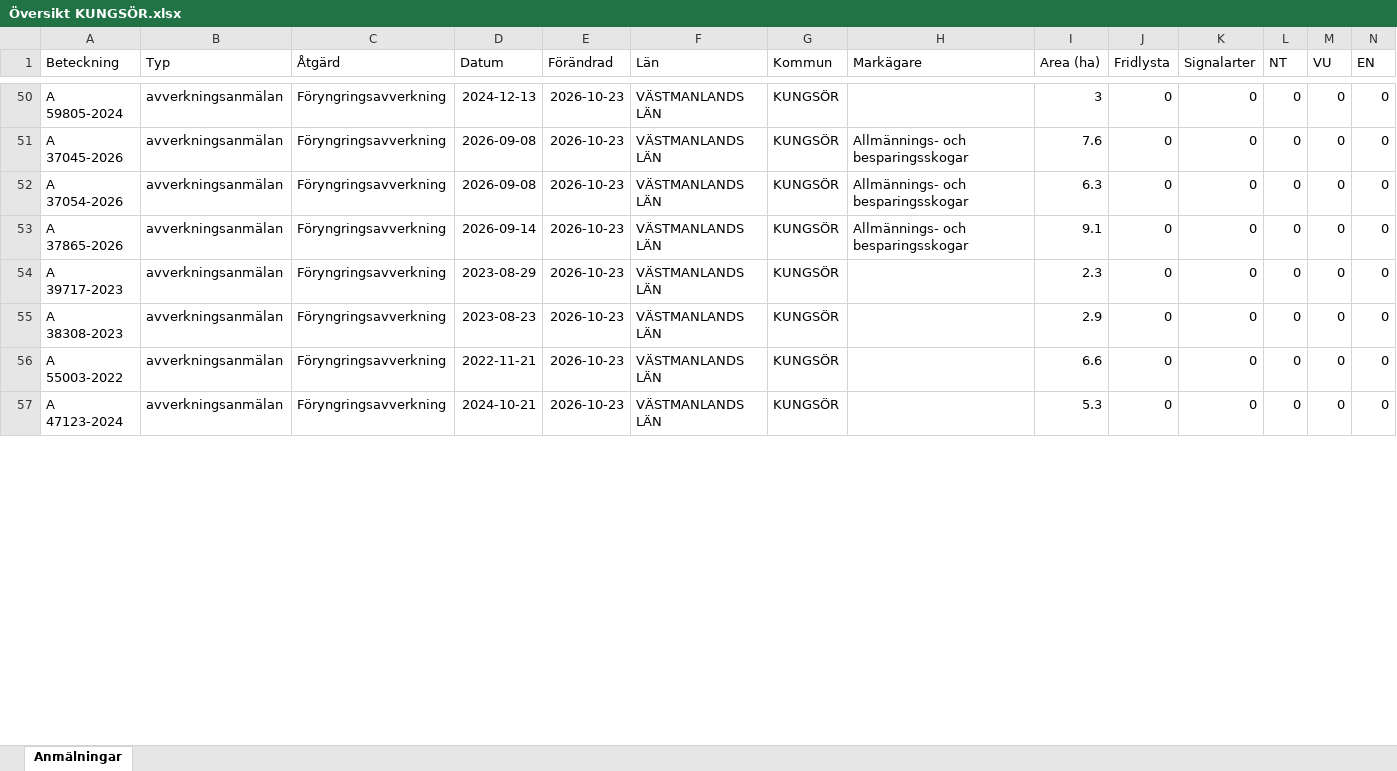
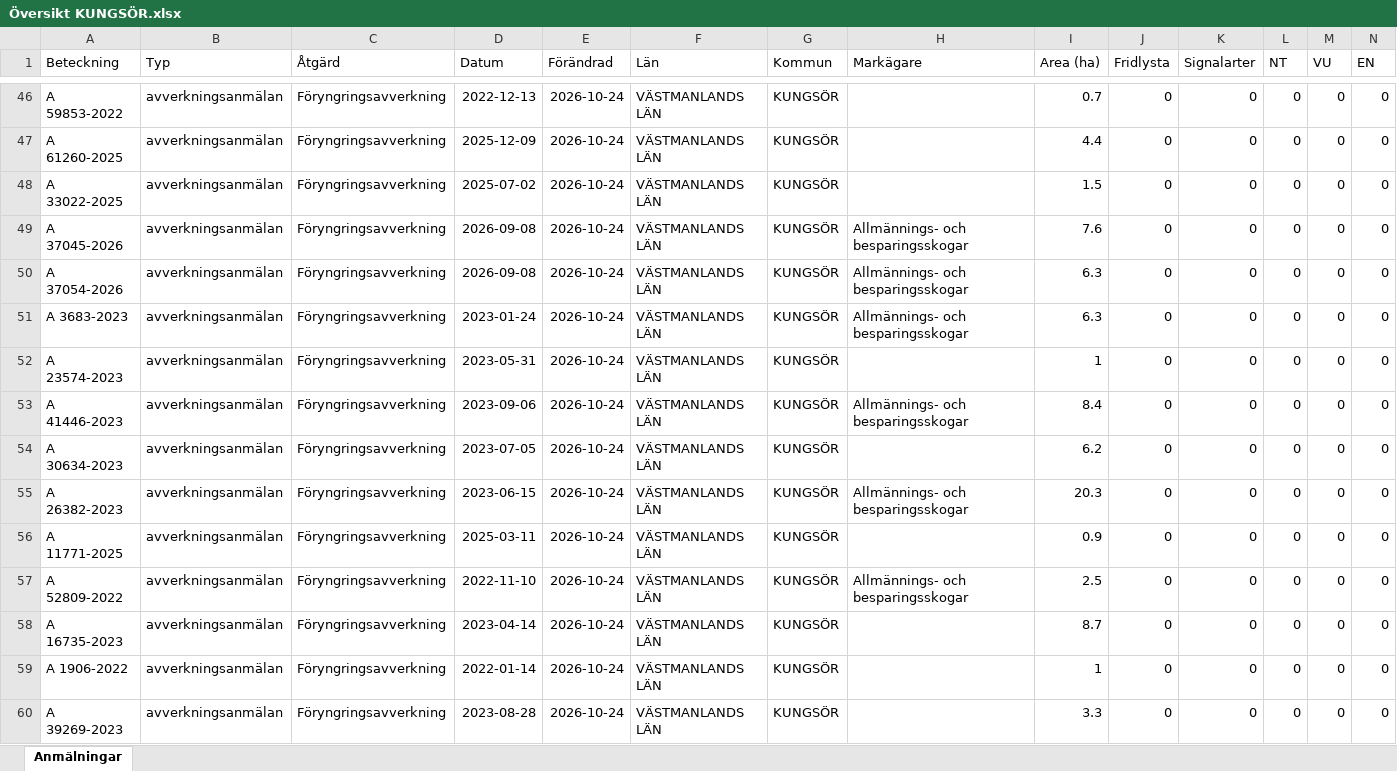
Before and after one commit to klasma/Logging_1960, an Excel workbook: Översikt KUNGSÖR.xlsx, sheet Anmälningar, drawn as a sheet; only a part is shown, gaps mark what is left out; values as stored, in another font and other column widths than the file's, no borders; addresses are those after the commit; rows hold the shown columns only; the diff covers the shown part only; the diff names each change by its address in the sheet, - before the commit and + after, or states it on an @@ line.

```diff
--- a/Översikt KUNGSÖR.xlsx (sheet Anmälningar)
+++ b/Översikt KUNGSÖR.xlsx (sheet Anmälningar)
-A46 (Beteckning): A 59805-2024
+A46 (Beteckning): A 59853-2022
-D46 (Datum): 2024-12-13
+D46 (Datum): 2022-12-13
-E46 (Förändrad): 2026-10-23
+E46 (Förändrad): 2026-10-24
-I46 (Area (ha)): 3
+I46 (Area (ha)): 0.7
+row 47: A 61260-2025 | avverkningsanmälan | Föryngringsavverkning | 2025-12-09 | 2026-10-24 | VÄSTMANLANDS LÄN | KUNGSÖR |  | 4.4 | 0 | 0 | 0 | 0 | 0
+row 48: A 33022-2025 | avverkningsanmälan | Föryngringsavverkning | 2025-07-02 | 2026-10-24 | VÄSTMANLANDS LÄN | KUNGSÖR |  | 1.5 | 0 | 0 | 0 | 0 | 0
-E49:E52 (Förändrad): 2026-10-23
+E49:E52 (Förändrad): 2026-10-24
-A51 (Beteckning): A 37865-2026
+A51 (Beteckning): A 3683-2023
-D51 (Datum): 2026-09-14
+D51 (Datum): 2023-01-24
-I51 (Area (ha)): 9.1
+I51 (Area (ha)): 6.3
-A52 (Beteckning): A 39717-2023
+A52 (Beteckning): A 23574-2023
-D52 (Datum): 2023-08-29
+D52 (Datum): 2023-05-31
-I52 (Area (ha)): 2.3
+I52 (Area (ha)): 1
+row 53: A 41446-2023 | avverkningsanmälan | Föryngringsavverkning | 2023-09-06 | 2026-10-24 | VÄSTMANLANDS LÄN | KUNGSÖR | Allmännings- och besparingsskogar | 8.4 | 0 | 0 | 0 | 0 | 0
-A54 (Beteckning): A 38308-2023
+A54 (Beteckning): A 30634-2023
-D54 (Datum): 2023-08-23
+D54 (Datum): 2023-07-05
-E54 (Förändrad): 2026-10-23
+E54 (Förändrad): 2026-10-24
-I54 (Area (ha)): 2.9
+I54 (Area (ha)): 6.2
+row 55: A 26382-2023 | avverkningsanmälan | Föryngringsavverkning | 2023-06-15 | 2026-10-24 | VÄSTMANLANDS LÄN | KUNGSÖR | Allmännings- och besparingsskogar | 20.3 | 0 | 0 | 0 | 0 | 0
-A56 (Beteckning): A 55003-2022
+A56 (Beteckning): A 11771-2025
-D56 (Datum): 2022-11-21
+D56 (Datum): 2025-03-11
-E56 (Förändrad): 2026-10-23
+E56 (Förändrad): 2026-10-24
-I56 (Area (ha)): 6.6
+I56 (Area (ha)): 0.9
+row 57: A 52809-2022 | avverkningsanmälan | Föryngringsavverkning | 2022-11-10 | 2026-10-24 | VÄSTMANLANDS LÄN | KUNGSÖR | Allmännings- och besparingsskogar | 2.5 | 0 | 0 | 0 | 0 | 0
+row 58: A 16735-2023 | avverkningsanmälan | Föryngringsavverkning | 2023-04-14 | 2026-10-24 | VÄSTMANLANDS LÄN | KUNGSÖR |  | 8.7 | 0 | 0 | 0 | 0 | 0
-A59 (Beteckning): A 47123-2024
+A59 (Beteckning): A 1906-2022
-D59 (Datum): 2024-10-21
+D59 (Datum): 2022-01-14
-E59 (Förändrad): 2026-10-23
+E59 (Förändrad): 2026-10-24
-I59 (Area (ha)): 5.3
+I59 (Area (ha)): 1
+row 60: A 39269-2023 | avverkningsanmälan | Föryngringsavverkning | 2023-08-28 | 2026-10-24 | VÄSTMANLANDS LÄN | KUNGSÖR |  | 3.3 | 0 | 0 | 0 | 0 | 0
```
Also changed, not shown: 14 added rows, 21 removed rows and 61 edited cells elsewhere in this sheet, artfynd/A 25961-2026 artfynd.xlsx, artfynd/A 2850-2026 artfynd.xlsx, 50 other files.
